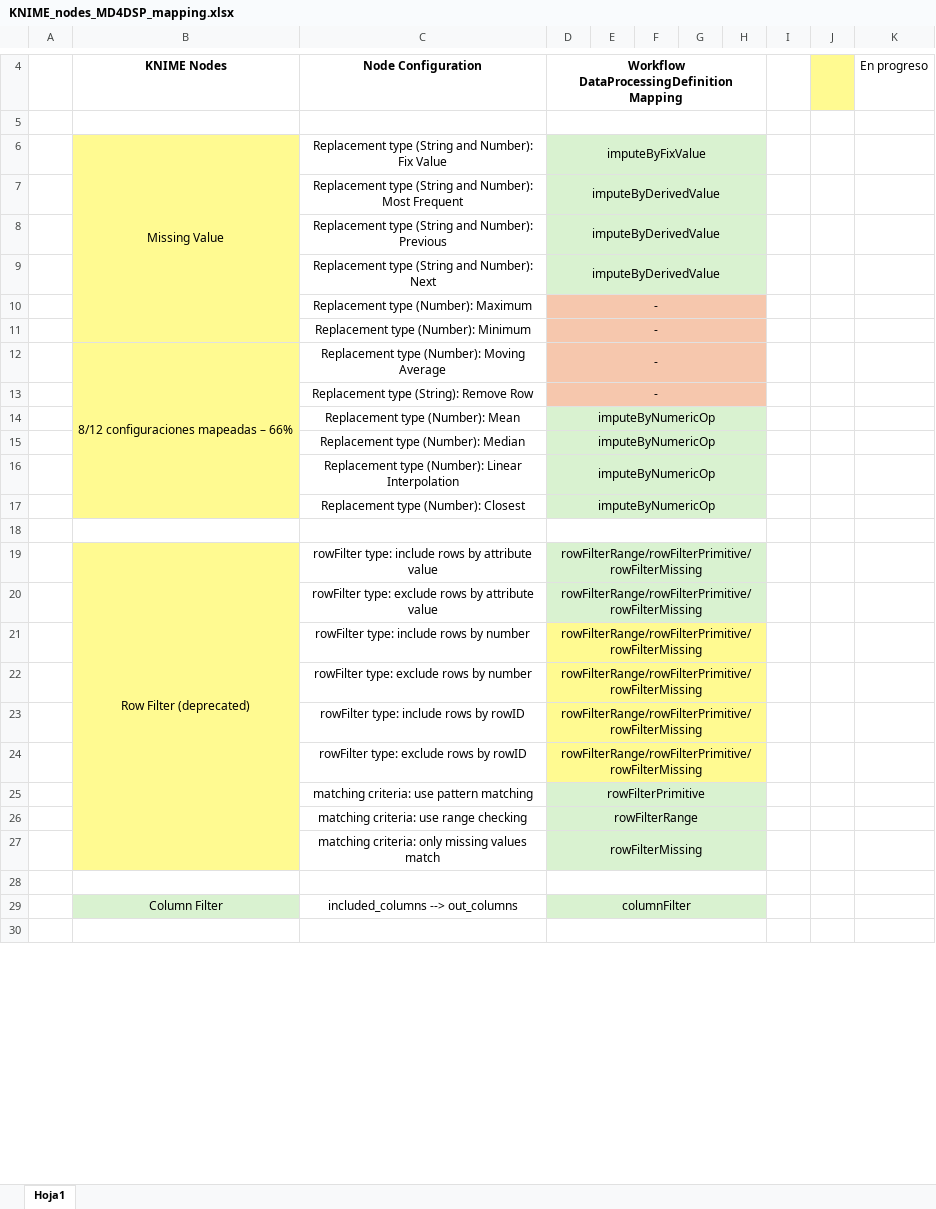
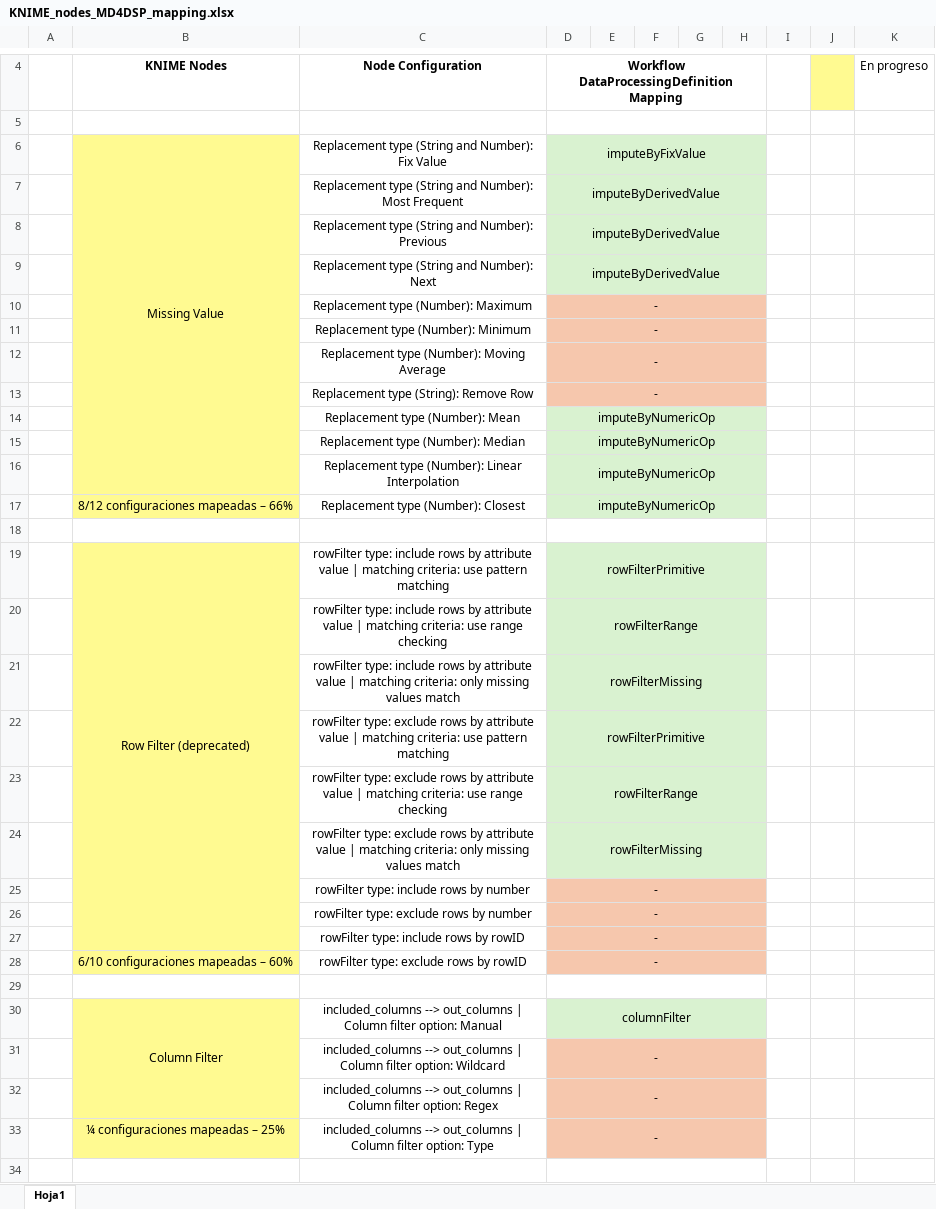
Before and after one commit to carlosbc24/knime2model_MD4DSP, an Excel workbook: KNIME_nodes_MD4DSP_mapping.xlsx, sheet Hoja1, drawn as a sheet; only a part is shown, gaps mark what is left out; values as stored, in another font and other column widths than the file's, no borders; removed rows and columns are numbered as before the commit, all else as after; the diff covers the shown part only; the diff names each change by its address in the sheet, - before the commit and + after, or states it on an @@ line.

```diff
--- a/KNIME_nodes_MD4DSP_mapping.xlsx (sheet Hoja1)
+++ b/KNIME_nodes_MD4DSP_mapping.xlsx (sheet Hoja1)
-B6:B11 merged
+B6:B16 merged
-B12: 8/12 configuraciones mapeadas – 66%
+B12: (empty)
-B12:B17 merged
-B17: (empty)
+B17: 8/12 configuraciones mapeadas – 66%
-C19: …attribute value
+C19: …attribute value | matching criteria: use pattern matching
-D19: rowFilterRange/rowFilterPrimitive/rowFilterMissing
+D19: rowFilterPrimitive
-row 20:  |  | rowFilter type: exclude rows by attribute value | rowFilterRange/rowFilterPrimitive/rowFilterMissing
-row 21:  |  | rowFilter type: include rows by number | rowFilterRange/rowFilterPrimitive/rowFilterMissing
-row 22:  |  | rowFilter type: exclude rows by number | rowFilterRange/rowFilterPrimitive/rowFilterMissing
-row 23:  |  | rowFilter type: include rows by rowID | rowFilterRange/rowFilterPrimitive/rowFilterMissing
-row 24:  |  | rowFilter type: exclude rows by rowID | rowFilterRange/rowFilterPrimitive/rowFilterMissing
+row 20:  |  | rowFilter type: include rows by attribute value | matching criteria: use range checking | rowFilterRange
+row 21:  |  | rowFilter type: include rows by attribute value | matching criteria: only missing values match | rowFilterMissing
-C22: matching criteria:…
+C22: rowFilter type: exclude rows by attribute value | matching criteria:…
-C23: matching criteria:…
+C23: rowFilter type: exclude rows by attribute value | matching criteria:…
-C24: matching criteria:…
+C24: rowFilter type: exclude rows by attribute value | matching criteria:…
+row 25:  |  | rowFilter type: include rows by number | -
+row 26:  |  | rowFilter type: exclude rows by number | -
+row 27:  |  | rowFilter type: include rows by rowID | -
+row 28:  | 6/10 configuraciones mapeadas – 60% | rowFilter type: exclude rows by rowID | -
-B30 fill: #D9F2D0
+B30 fill: #FFFA91
+B30:B32 merged
-C30: …--> out_columns
+C30: …--> out_columns | Column filter option: Manual
+row 31:  |  | included_columns --> out_columns | Column filter option: Wildcard | -
+row 32:  |  | included_columns --> out_columns | Column filter option: Regex | -
+row 33:  | ¼ configuraciones mapeadas – 25% | included_columns --> out_columns | Column filter option: Type | -
```
Also changed, not shown: 12 added rows, 6 removed rows, 9 edited cells, cell formats and merged cells elsewhere in this sheet, 1 other file.
